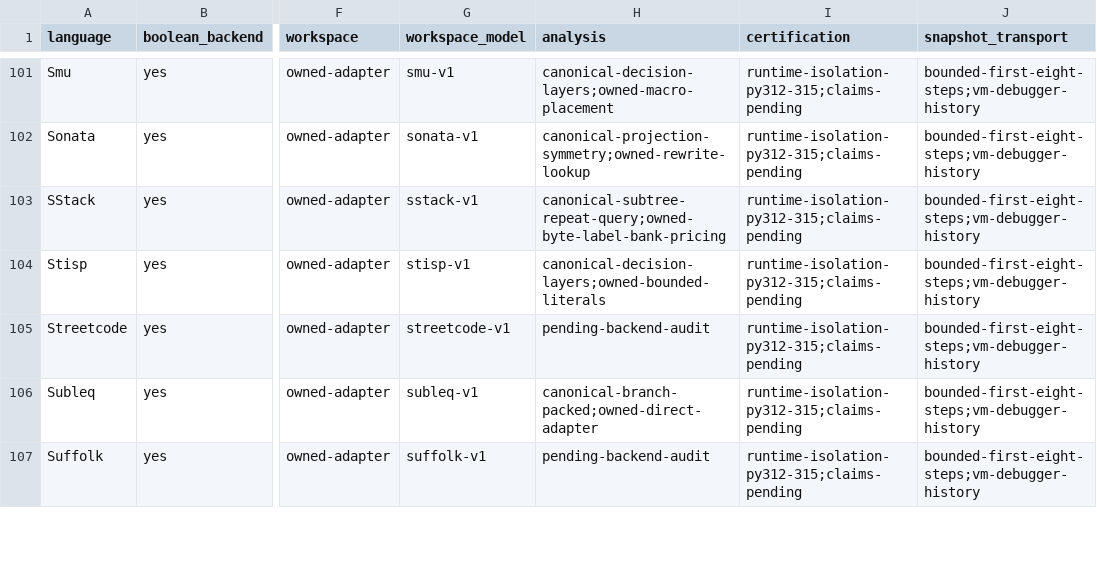
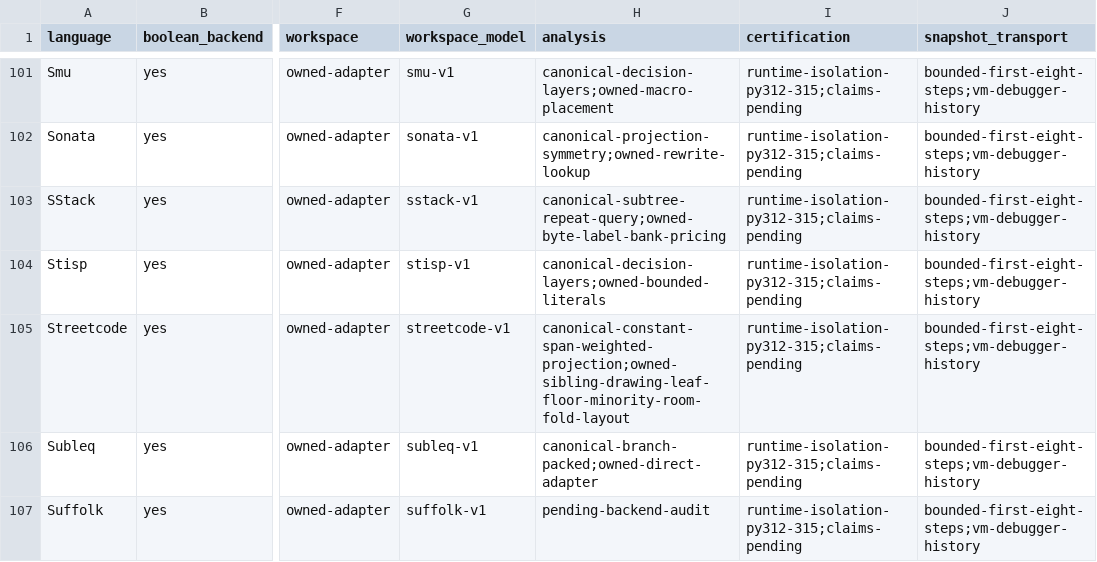
Before and after one commit to bangyen/esolangs, a CSV file: docs/migration-status.csv, drawn as a sheet; only a part is shown, gaps mark what is left out; the diff names each change by its address in the sheet, - before the commit and + after, or states it on an @@ line.

Commit message:
Record Streetcode canonical analysis acceptance
Account for canonical constant/span/projection analysis and native drawing costs. Retain all2072 byte-identical requests,15764 native rows,14840 traced row pairs,13 million semantic samples, installed4-version fault/isolation checks, timings,pins and proofs. docs-only just test passes1.3s; pytest explicitly skipped by scope after the162s source gate. Suffolk and broad catalog acceptance remain open; cached3.15 is rc1.

```diff
--- a/docs/migration-status.csv
+++ b/docs/migration-status.csv
-H105 (analysis): pending-backend-audit
+H105 (analysis): canonical-constant-span-weighted-projection;owned-sibling-drawing-leaf-floor-minority-room-fold-layout
```
Also changed, not shown: 1 other file.
